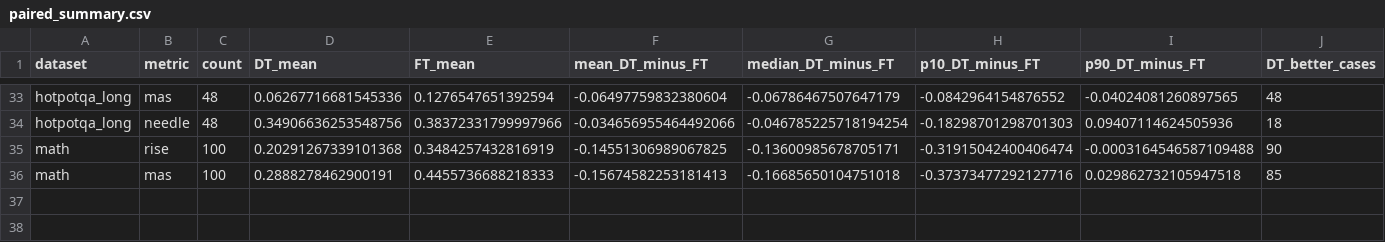
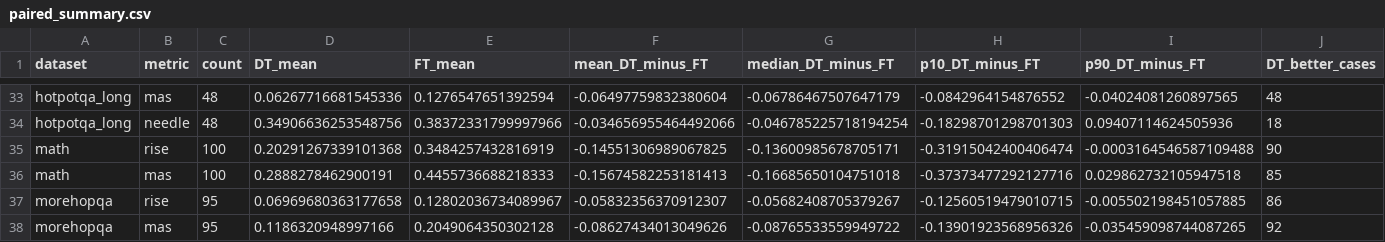
Before and after one commit to LceOmlet/DeltaTrace, a CSV file: experiments/official/results/qwen3_8b_table1_20260909/paired/paired_summary.csv, drawn as a sheet; only a part is shown, gaps mark what is left out; rows hold the shown columns only; the diff names each change by its address in the sheet, - before the commit and + after, or states it on an @@ line.

Commit message:
Complete Qwen3-8B Table 1 experiments: 13 tasks and 1243 verified cases

```diff
--- a/experiments/official/results/qwen3_8b_table1_20260909/paired/paired_summary.csv
+++ b/experiments/official/results/qwen3_8b_table1_20260909/paired/paired_summary.csv
+row 37: morehopqa | rise | 95 | 0.06969680363177658 | 0.12802036734089967 | -0.05832356370912307 | -0.05682408705379267 | -0.12560519479010715 | -0.005502198451057885 | 86
+row 38: morehopqa | mas | 95 | 0.1186320948997166 | 0.2049064350302128 | -0.08627434013049626 | -0.08765533559949722 | -0.13901923568956326 | -0.035459098744087265 | 92
```
Also changed, not shown: experiments/official/results/qwen3_8b_table1_20260909/table.csv, 13 other files.
